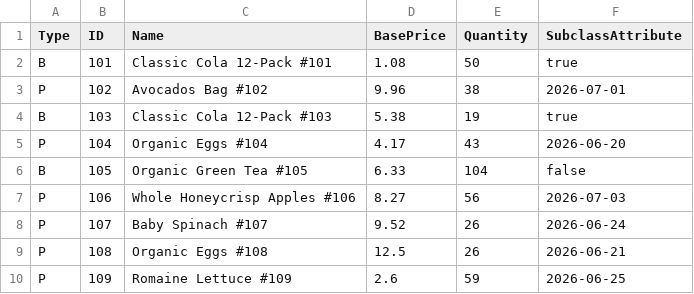
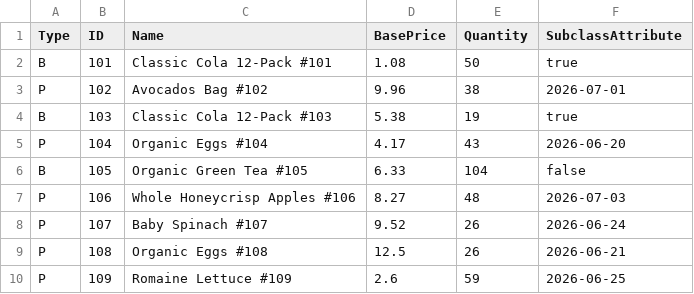
Before and after one commit to ProbablyComputingSquid/cs300-wk3-shopping-cart, a CSV file: inventory.csv, drawn as a sheet; only a part is shown.

Commit message:
Make sure DataStore is used instead of raw arraylist

```diff
--- a/inventory.csv
+++ b/inventory.csv
@@ -6,3 +6,3 @@ P,104,Organic Eggs #104,4.17,43,2026-06-20
 B,105,Organic Green Tea #105,6.33,104,false
-P,106,Whole Honeycrisp Apples #106,8.27,56,2026-07-03
+P,106,Whole Honeycrisp Apples #106,8.27,48,2026-07-03
 P,107,Baby Spinach #107,9.52,26,2026-06-24
```
Also changed, not shown: 6 other files.
